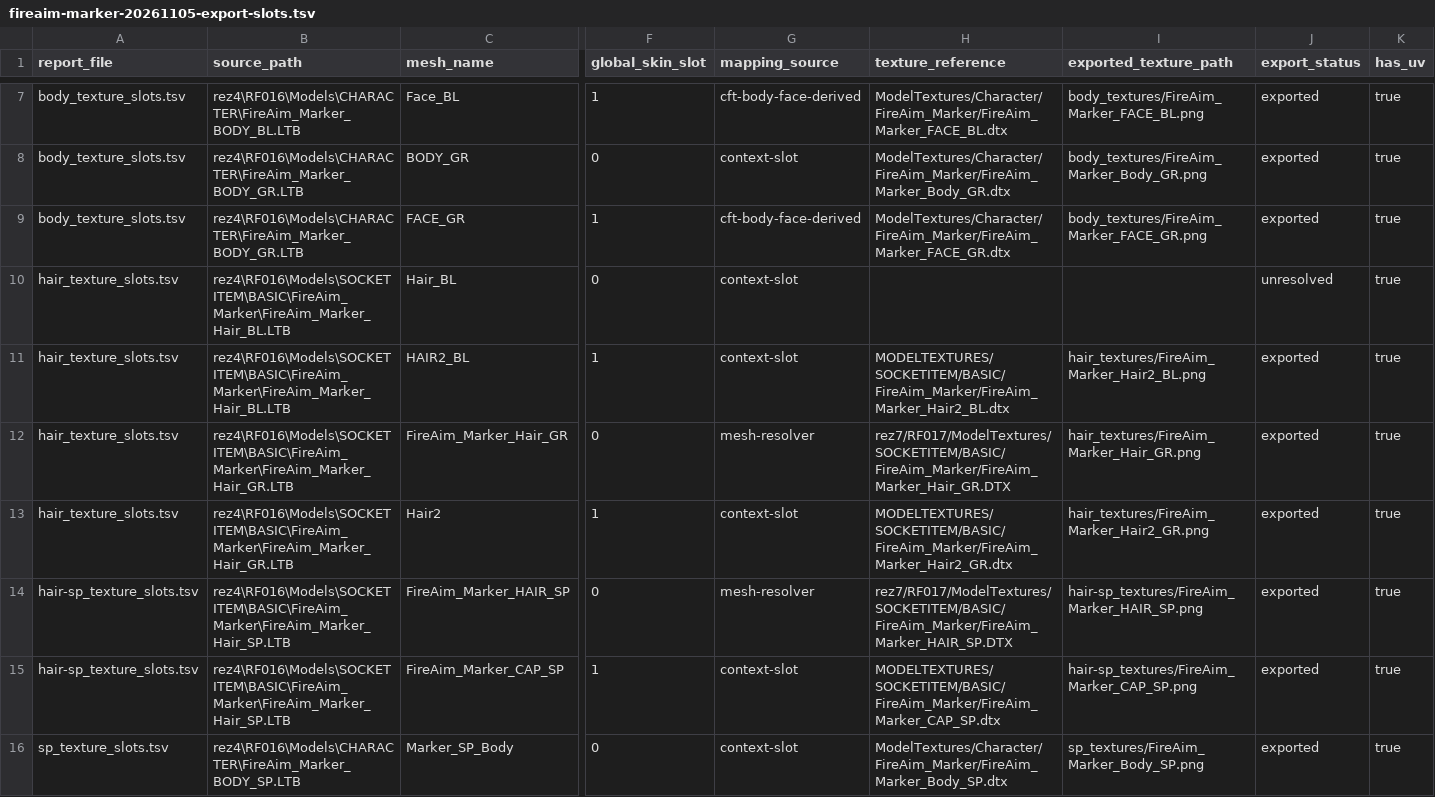
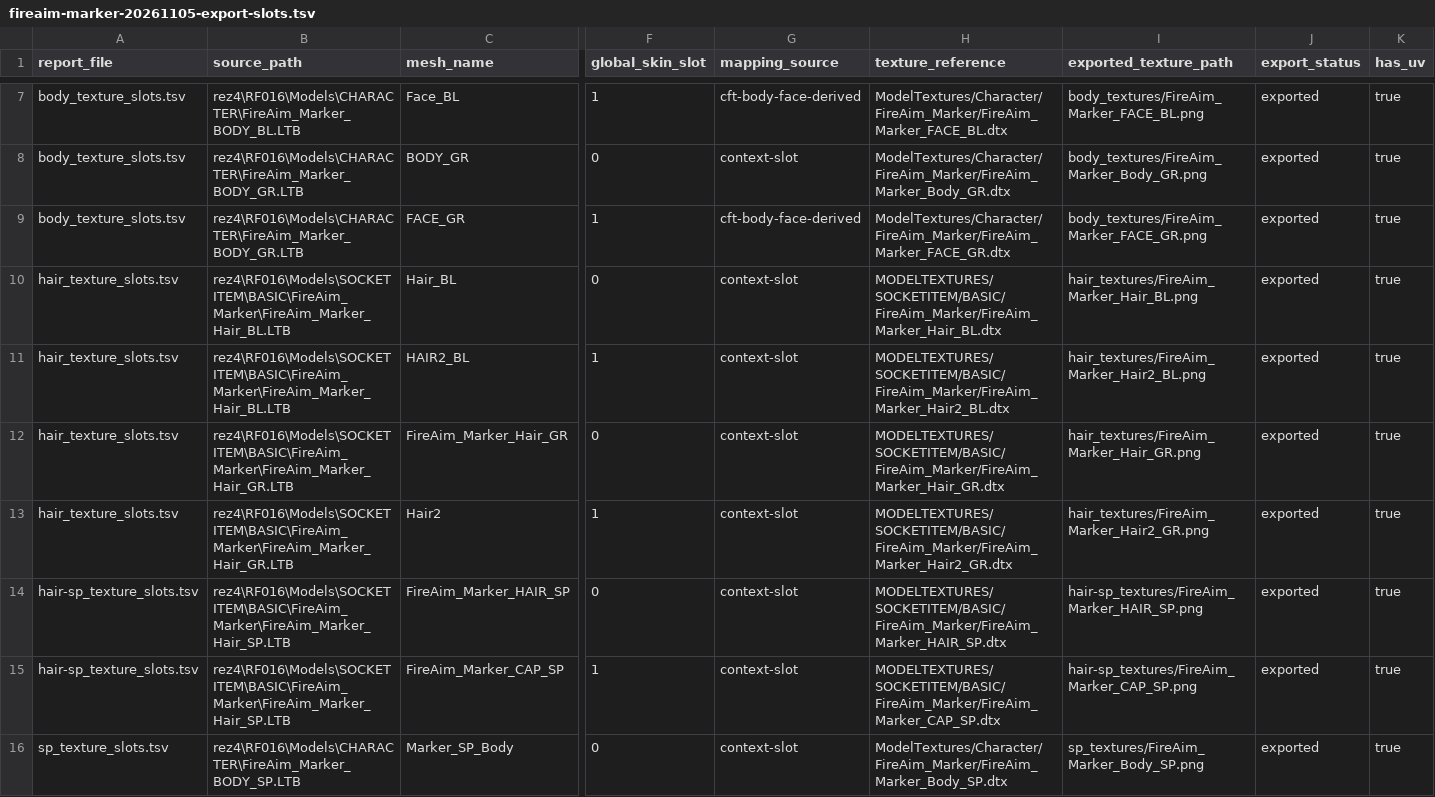
Before and after one commit to LRolinx/CFRezManager, a TSV file: docs/evidence/fireaim-marker-20261105-export-slots.tsv, drawn as a sheet; only a part is shown, gaps mark what is left out; the diff names each change by its address in the sheet, - before the commit and + after, or states it on an @@ line.

```diff
--- a/docs/evidence/fireaim-marker-20261105-export-slots.tsv
+++ b/docs/evidence/fireaim-marker-20261105-export-slots.tsv
-H10 (texture_reference): (empty)
+H10 (texture_reference): MODELTEXTURES/SOCKETITEM/BASIC/FireAim_Marker/FireAim_Marker_Hair_BL.dtx
-I10 (exported_texture_path): (empty)
+I10 (exported_texture_path): hair_textures/FireAim_Marker_Hair_BL.png
-J10 (export_status): unresolved
+J10 (export_status): exported
-G12 (mapping_source): mesh-resolver
+G12 (mapping_source): context-slot
-H12 (texture_reference): rez7/RF017/ModelTextures/SOCKETITEM/BASIC/FireAim_Marker/FireAim_Marker_Hair_GR.DTX
+H12 (texture_reference): MODELTEXTURES/SOCKETITEM/BASIC/FireAim_Marker/FireAim_Marker_Hair_GR.dtx
-G14 (mapping_source): mesh-resolver
+G14 (mapping_source): context-slot
-H14 (texture_reference): rez7/RF017/ModelTextures/SOCKETITEM/BASIC/FireAim_Marker/FireAim_Marker_HAIR_SP.DTX
+H14 (texture_reference): MODELTEXTURES/SOCKETITEM/BASIC/FireAim_Marker/FireAim_Marker_HAIR_SP.dtx
```
Also changed, not shown: docs/evidence/fireaim-marker-20261105-cft-links.tsv, docs/evidence/fireaim-marker-20261105-guards.tsv, 18 other files.
